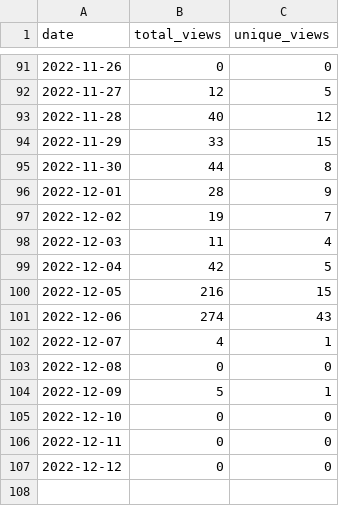
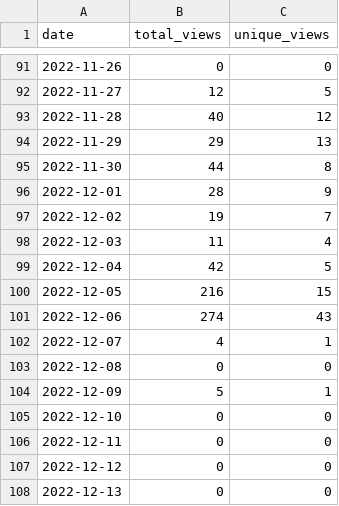
Before and after one commit to MatthewBentz/COMP4320, a CSV file: .traffic/views.csv, drawn as a sheet; only a part is shown, gaps mark what is left out.

```diff
--- a/.traffic/views.csv
+++ b/.traffic/views.csv
@@ -93,3 +93,3 @@ date,total_views,unique_views
 2022-11-28,40,12
-2022-11-29,33,15
+2022-11-29,29,13
 2022-11-30,44,8
@@ -107 +107,2 @@ date,total_views,unique_views
 2022-12-12,0,0
+2022-12-13,0,0
```
Also changed, not shown: .traffic/clones.csv, 3 other files.
